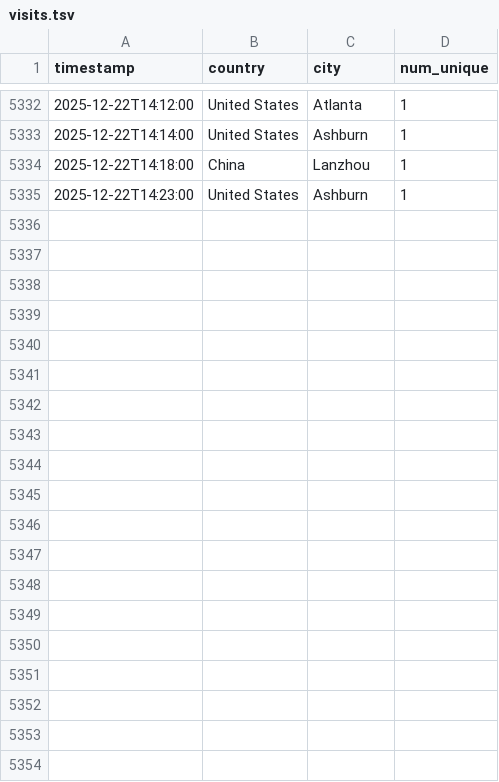
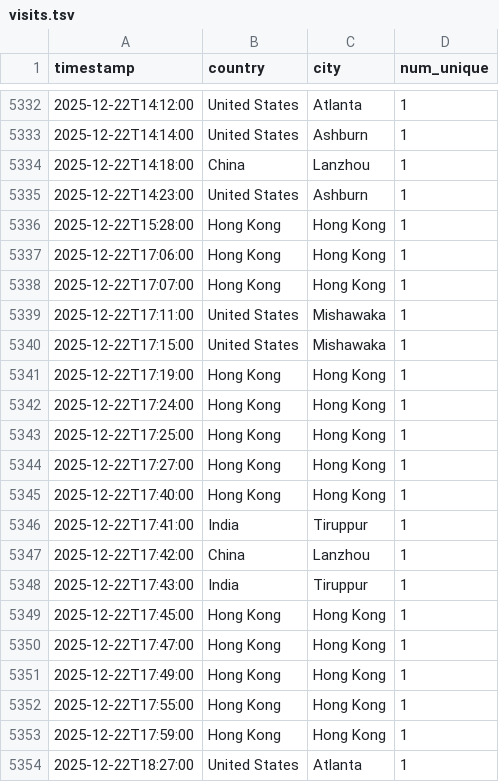
Before and after one commit to michaelsaxon/analytics2map, a TSV file: data/visits.tsv, drawn as a sheet; only a part is shown, gaps mark what is left out; the diff covers the shown part only.

```diff
--- a/data/visits.tsv
+++ b/data/visits.tsv
@@ -5335 +5335,20 @@ timestamp	country	city	num_unique
 2025-12-22T14:23:00	United States	Ashburn	1
+2025-12-22T15:28:00	Hong Kong	Hong Kong	1
+2025-12-22T17:06:00	Hong Kong	Hong Kong	1
+2025-12-22T17:07:00	Hong Kong	Hong Kong	1
+2025-12-22T17:11:00	United States	Mishawaka	1
+2025-12-22T17:15:00	United States	Mishawaka	1
+2025-12-22T17:19:00	Hong Kong	Hong Kong	1
+2025-12-22T17:24:00	Hong Kong	Hong Kong	1
+2025-12-22T17:25:00	Hong Kong	Hong Kong	1
+2025-12-22T17:27:00	Hong Kong	Hong Kong	1
+2025-12-22T17:40:00	Hong Kong	Hong Kong	1
+2025-12-22T17:41:00	India	Tiruppur	1
+2025-12-22T17:42:00	China	Lanzhou	1
+2025-12-22T17:43:00	India	Tiruppur	1
+2025-12-22T17:45:00	Hong Kong	Hong Kong	1
+2025-12-22T17:47:00	Hong Kong	Hong Kong	1
+2025-12-22T17:49:00	Hong Kong	Hong Kong	1
+2025-12-22T17:55:00	Hong Kong	Hong Kong	1
+2025-12-22T17:59:00	Hong Kong	Hong Kong	1
+2025-12-22T18:27:00	United States	Atlanta	1
```
Also changed, not shown: 13 added rows elsewhere in this file, 4 other files.
